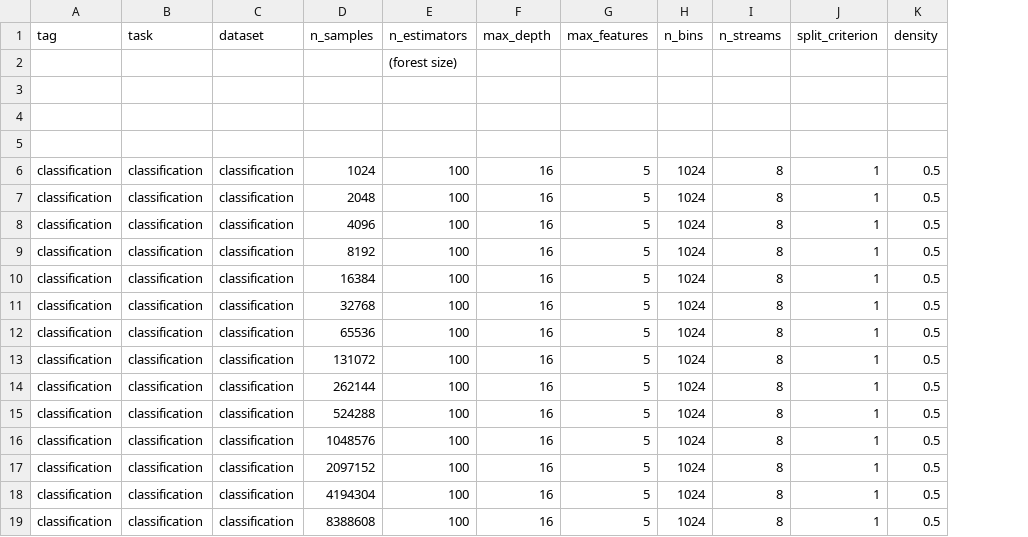
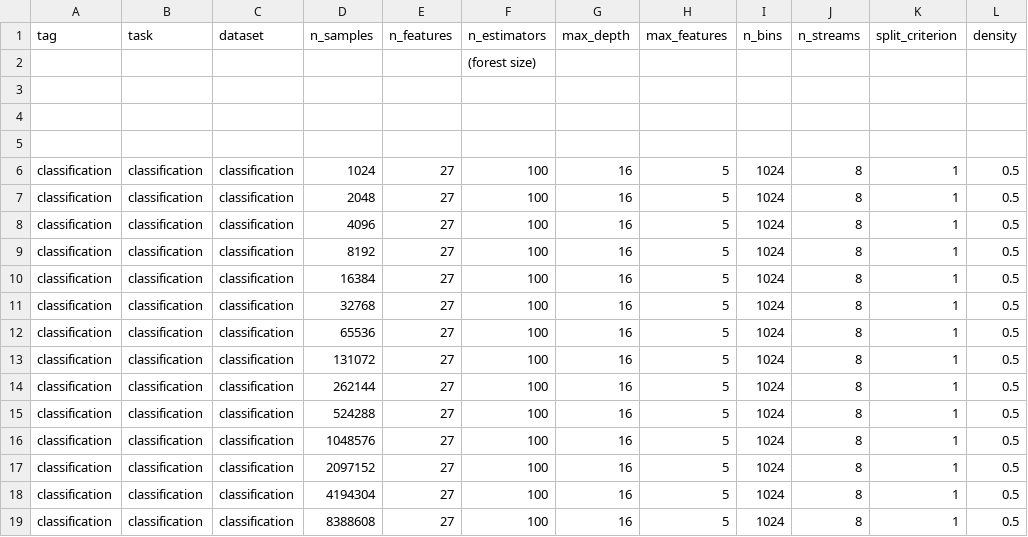
Before and after one commit to ssec-jhu/cuml, a CSV file: cusporf-main/params.01.csv, drawn as a sheet; only a part is shown; the diff names each change by its address in the sheet, - before the commit and + after, or states it on an @@ line.

```diff
--- a/cusporf-main/params.01.csv
+++ b/cusporf-main/params.01.csv
+column E (n_features), rows 6-19: all 27
```
Also changed, not shown: 2 other files.
